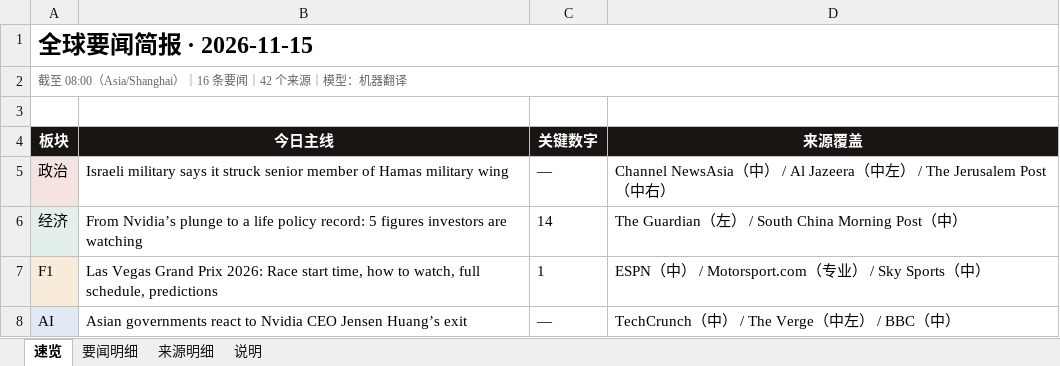
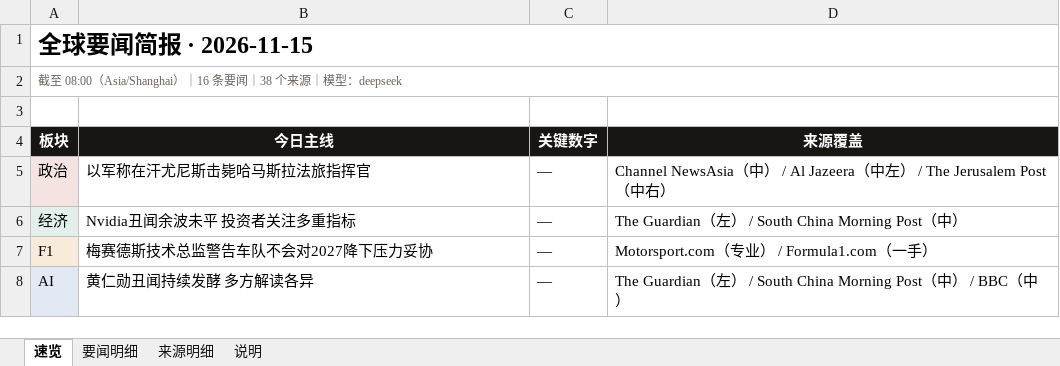
Before and after one commit to zwz13684585789-create/new-news, an Excel workbook: docs/2026-11-15.xlsx, sheet 速览, drawn as a sheet; values as stored, in another font and other column widths than the file's, no borders; the diff names each change by its address in the sheet, - before the commit and + after, or states it on an @@ line.

```diff
--- a/docs/2026-11-15.xlsx (sheet 速览)
+++ b/docs/2026-11-15.xlsx (sheet 速览)
-A2 (板块): …条要闻｜42 个来源｜模型：机器翻译
+A2 (板块): …条要闻｜38 个来源｜模型：deepseek
-B5 (今日主线): Israeli military says it struck senior member of Hamas military wing
+B5 (今日主线): 以军称在汗尤尼斯击毙哈马斯拉法旅指挥官
-B6 (今日主线): From Nvidia’s plunge to a life policy record: 5 figures investors are watching
+B6 (今日主线): Nvidia丑闻余波未平 投资者关注多重指标
-C6 (关键数字): 14
+C6 (关键数字): —
-B7 (今日主线): Las Vegas Grand Prix 2026: Race start time, how to watch, full schedule, predictions
+B7 (今日主线): 梅赛德斯技术总监警告车队不会对2027降下压力妥协
-C7 (关键数字): 1
+C7 (关键数字): —
-D7 (来源覆盖): ESPN（中） / Motorsport.com（专业） / Sky Sports（中）
+D7 (来源覆盖): Motorsport.com（专业） / Formula1.com（一手）
-B8 (今日主线): Asian governments react to Nvidia CEO Jensen Huang’s exit
+B8 (今日主线): 黄仁勋丑闻持续发酵 多方解读各异
-D8 (来源覆盖): TechCrunch（中） / The Verge（中左） / BBC…
+D8 (来源覆盖): The Guardian（左） / South China Morning Post（中） / BBC…
```
Also changed, not shown: sheet 来源明细, sheet 要闻明细, sheet 说明, 4 other files.
